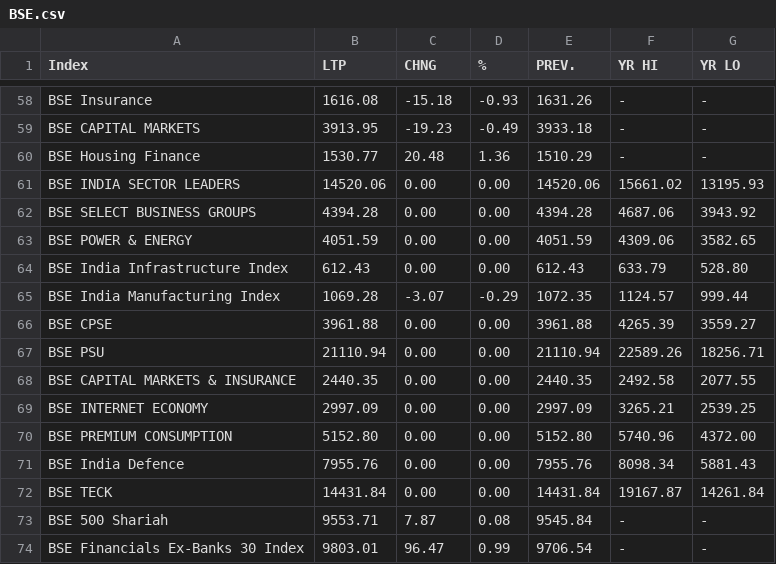
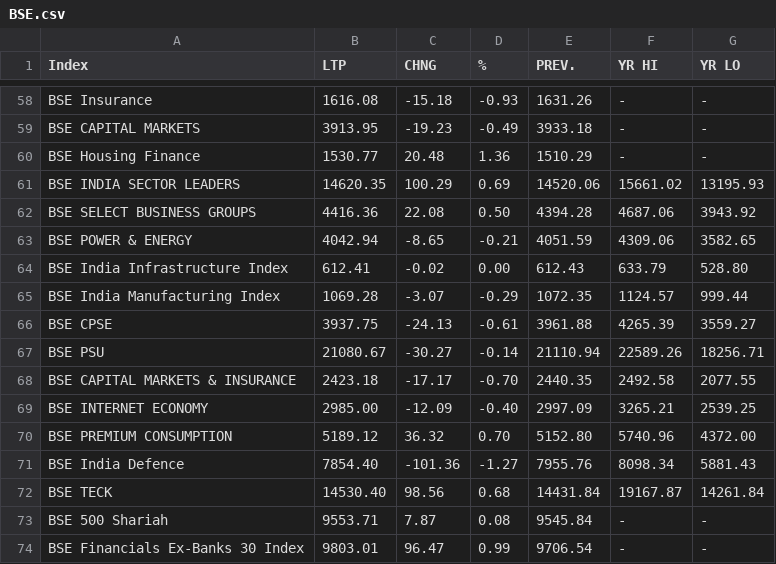
Before and after one commit to saikat-pundit/Index-NAVs, a CSV file: Data/BSE.csv, drawn as a sheet; only a part is shown, gaps mark what is left out; the diff covers the shown part only.

```diff
--- a/Data/BSE.csv
+++ b/Data/BSE.csv
@@ -60,14 +60,14 @@ BSE CAPITAL MARKETS,3913.95,-19.23,-0.49,3933.18,-,-
 BSE Housing Finance,1530.77,20.48,1.36,1510.29,-,-
-BSE INDIA SECTOR LEADERS,14520.06,0.00,0.00,14520.06,15661.02,13195.93
-BSE SELECT BUSINESS GROUPS,4394.28,0.00,0.00,4394.28,4687.06,3943.92
-BSE POWER & ENERGY,4051.59,0.00,0.00,4051.59,4309.06,3582.65
-BSE India Infrastructure Index,612.43,0.00,0.00,612.43,633.79,528.80
+BSE INDIA SECTOR LEADERS,14620.35,100.29,0.69,14520.06,15661.02,13195.93
+BSE SELECT BUSINESS GROUPS,4416.36,22.08,0.50,4394.28,4687.06,3943.92
+BSE POWER & ENERGY,4042.94,-8.65,-0.21,4051.59,4309.06,3582.65
+BSE India Infrastructure Index,612.41,-0.02,0.00,612.43,633.79,528.80
 BSE India Manufacturing Index,1069.28,-3.07,-0.29,1072.35,1124.57,999.44
-BSE CPSE,3961.88,0.00,0.00,3961.88,4265.39,3559.27
-BSE PSU,21110.94,0.00,0.00,21110.94,22589.26,18256.71
-BSE CAPITAL MARKETS & INSURANCE,2440.35,0.00,0.00,2440.35,2492.58,2077.55
-BSE INTERNET ECONOMY,2997.09,0.00,0.00,2997.09,3265.21,2539.25
-BSE PREMIUM CONSUMPTION,5152.80,0.00,0.00,5152.80,5740.96,4372.00
-BSE India Defence,7955.76,0.00,0.00,7955.76,8098.34,5881.43
-BSE TECK,14431.84,0.00,0.00,14431.84,19167.87,14261.84
+BSE CPSE,3937.75,-24.13,-0.61,3961.88,4265.39,3559.27
+BSE PSU,21080.67,-30.27,-0.14,21110.94,22589.26,18256.71
+BSE CAPITAL MARKETS & INSURANCE,2423.18,-17.17,-0.70,2440.35,2492.58,2077.55
+BSE INTERNET ECONOMY,2985.00,-12.09,-0.40,2997.09,3265.21,2539.25
+BSE PREMIUM CONSUMPTION,5189.12,36.32,0.70,5152.80,5740.96,4372.00
+BSE India Defence,7854.40,-101.36,-1.27,7955.76,8098.34,5881.43
+BSE TECK,14530.40,98.56,0.68,14431.84,19167.87,14261.84
 BSE 500 Shariah,9553.71,7.87,0.08,9545.84,-,-
```
Also changed, not shown: 1 edited cell elsewhere in this file, Data/Cash.csv, Data/Economic.csv, 5 other files.
